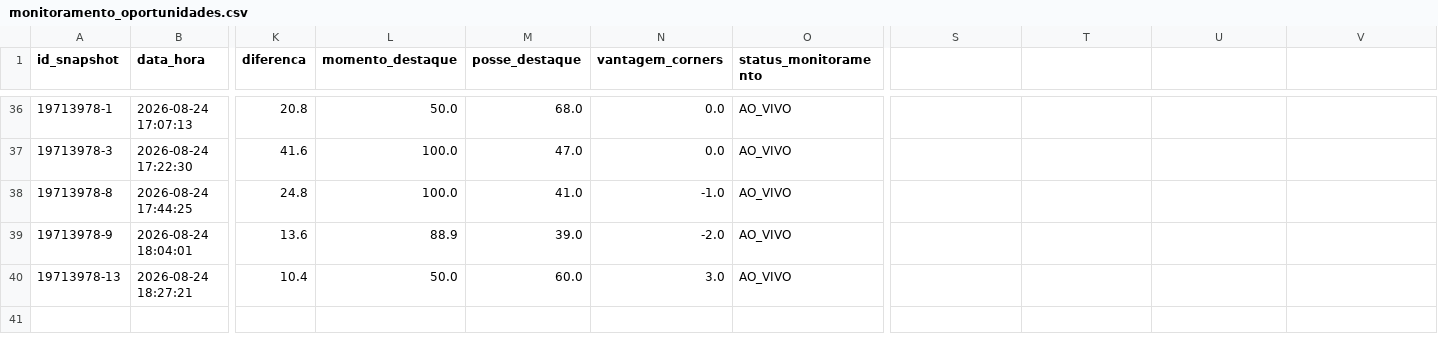
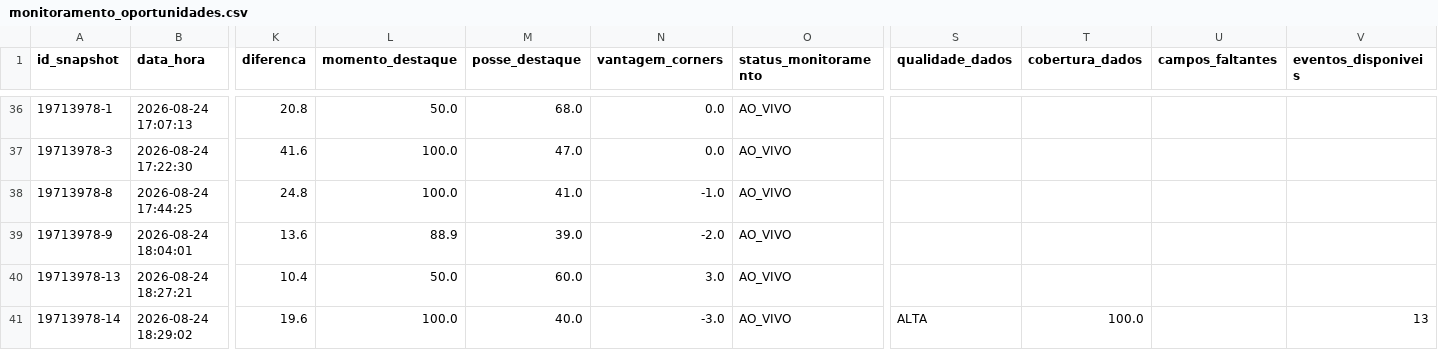
Before and after one commit to ehvvlc-stack/smart-sport-analyzer, a CSV file: data/monitoramento_oportunidades.csv, drawn as a sheet; only a part is shown, gaps mark what is left out; rows hold the shown columns only; the diff names each change by its address in the sheet, - before the commit and + after, or states it on an @@ line.

Commit message:
Atualiza monitoramento autÃ´nomo

```diff
--- a/data/monitoramento_oportunidades.csv
+++ b/data/monitoramento_oportunidades.csv
-S1: (empty)
+S1: qualidade_dados
-T1: (empty)
+T1: cobertura_dados
-U1: (empty)
+U1: campos_faltantes
-V1: (empty)
+V1: eventos_disponiveis
+row 41: 19713978-14 | 2026-08-24 18:29:02 | 19.6 | 100.0 | 40.0 | -3.0 | AO_VIVO | ALTA | 100.0 |  | 13
```
